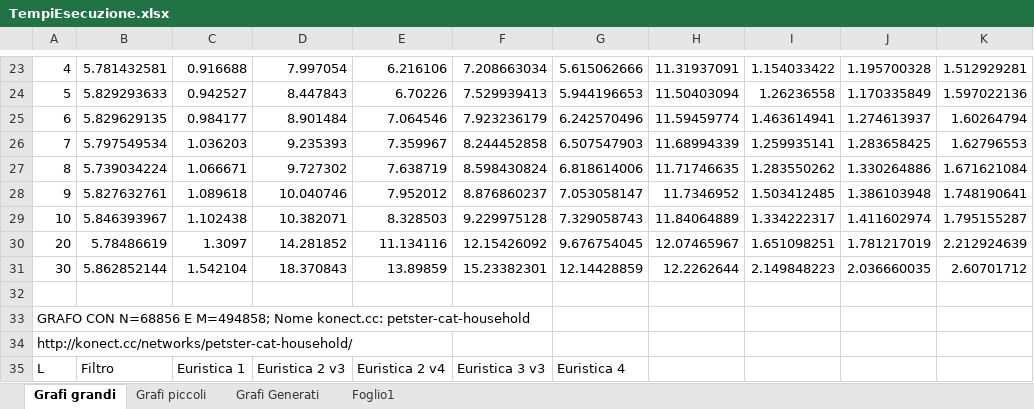
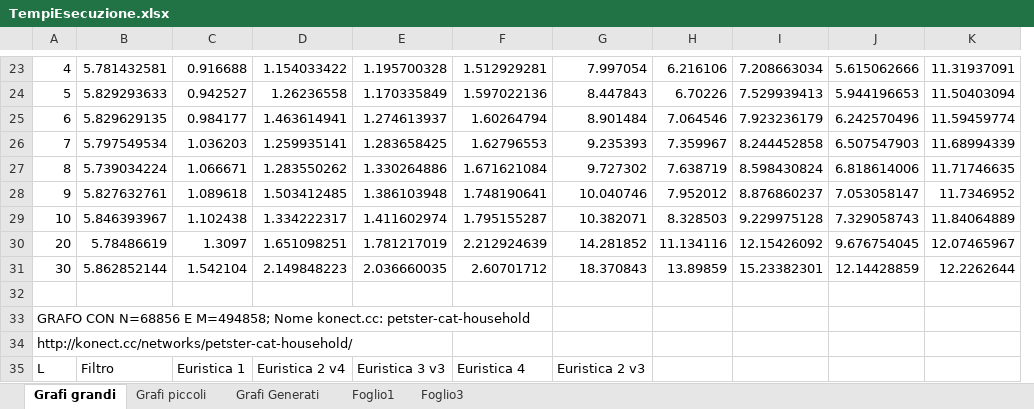
Before and after one commit to sromanss/L-IsolatedMaximalClique, an Excel workbook: TempiEsecuzione.xlsx, sheet Grafi grandi, drawn as a sheet; only a part is shown, gaps mark what is left out; values as stored, in another font and other column widths than the file's, no cell formats; charts and pictures not drawn; removed rows and columns are numbered as before the commit, all else as after; the diff covers the shown part only; the diff names each change by its address in the sheet, - before the commit and + after, or states it on an @@ line.

```diff
--- a/TempiEsecuzione.xlsx (sheet Grafi grandi)
+++ b/TempiEsecuzione.xlsx (sheet Grafi grandi)
+sheet tab: Foglio3
+column G, rows 23-35: 7.997054 | 8.447843 | 8.901484 | 9.235393 | 9.727302 | 10.040746 | 10.382071 | 14.281852 | 18.370843 |  |  |  | Euristica 2 v3
+column H, rows 23-31: 6.216106 | 6.70226 | 7.064546 | 7.359967 | 7.638719 | 7.952012 | 8.328503 | 11.134116 | 13.89859
+column I, rows 23-31: 7.208663034 | 7.529939413 | 7.923236179 | 8.244452858 | 8.598430824 | 8.876860237 | 9.229975128 | 12.15426092 | 15.23382301
-column I, rows 23-31: 1.154033422 | 1.26236558 | 1.463614941 | 1.259935141 | 1.283550262 | 1.503412485 | 1.334222317 | 1.651098251 | 2.149848223
-column J, rows 23-31: 1.195700328 | 1.170335849 | 1.274613937 | 1.283658425 | 1.330264886 | 1.386103948 | 1.411602974 | 1.781217019 | 2.036660035
-column K, rows 23-31: 1.512929281 | 1.597022136 | 1.60264794 | 1.62796553 | 1.671621084 | 1.748190641 | 1.795155287 | 2.212924639 | 2.60701712
-D23: 7.997054
+D23: 1.154033422
-E23: 6.216106
+E23: 1.195700328
-F23: 7.208663034
+F23: 1.512929281
-D24: 8.447843
+D24: 1.26236558
-E24: 6.70226
+E24: 1.170335849
-F24: 7.529939413
+F24: 1.597022136
-D25: 8.901484
+D25: 1.463614941
-E25: 7.064546
+E25: 1.274613937
-F25: 7.923236179
+F25: 1.60264794
-D26: 9.235393
+D26: 1.259935141
-E26: 7.359967
+E26: 1.283658425
-F26: 8.244452858
+F26: 1.62796553
-D27: 9.727302
+D27: 1.283550262
-E27: 7.638719
+E27: 1.330264886
-F27: 8.598430824
+F27: 1.671621084
-D28: 10.040746
+D28: 1.503412485
-E28: 7.952012
+E28: 1.386103948
-F28: 8.876860237
+F28: 1.748190641
-D29: 10.382071
+D29: 1.334222317
-E29: 8.328503
+E29: 1.411602974
-F29: 9.229975128
+F29: 1.795155287
-D30: 14.281852
+D30: 1.651098251
-E30: 11.134116
+E30: 1.781217019
-F30: 12.15426092
+F30: 2.212924639
-D31: 18.370843
+D31: 2.149848223
-E31: 13.89859
+E31: 2.036660035
-F31: 15.23382301
+F31: 2.60701712
-D35: Euristica 2 v3
+D35: Euristica 2 v4
-E35: Euristica 2 v4
+E35: Euristica 3 v3
-F35: Euristica 3 v3
+F35: Euristica 4
-J35: Euristica 4
+J35: (empty)
```
Also changed, not shown: 332 edited cells and merged cells elsewhere in this sheet, sheet Grafi Generati, sheet Grafi piccoli, cell formats, charts or pictures, 1 other file.
